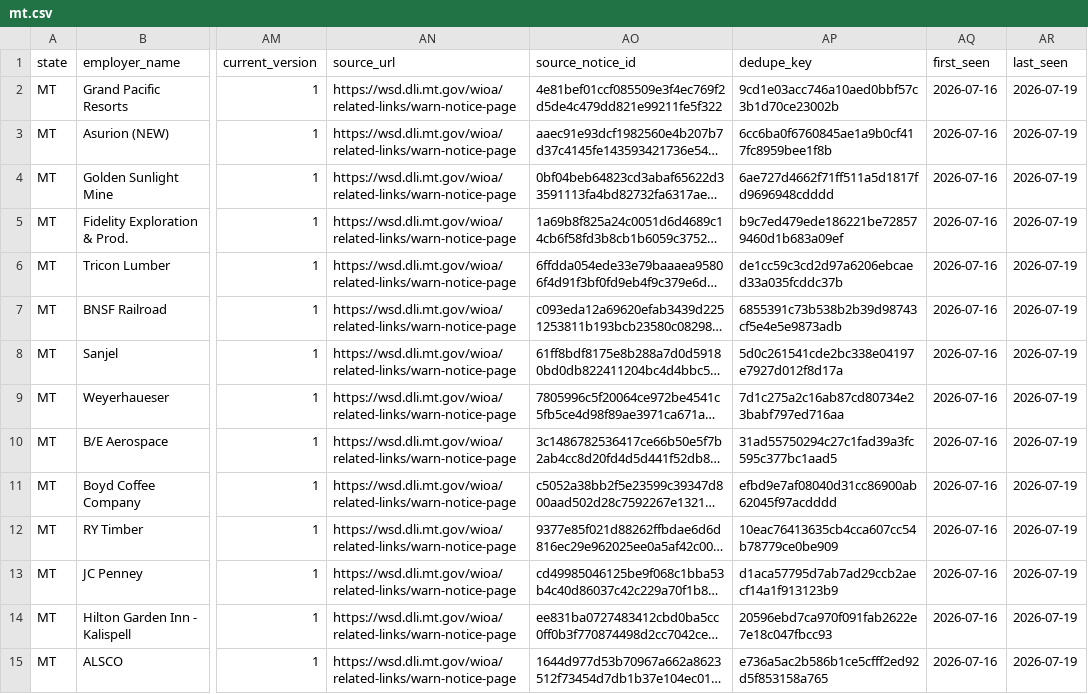
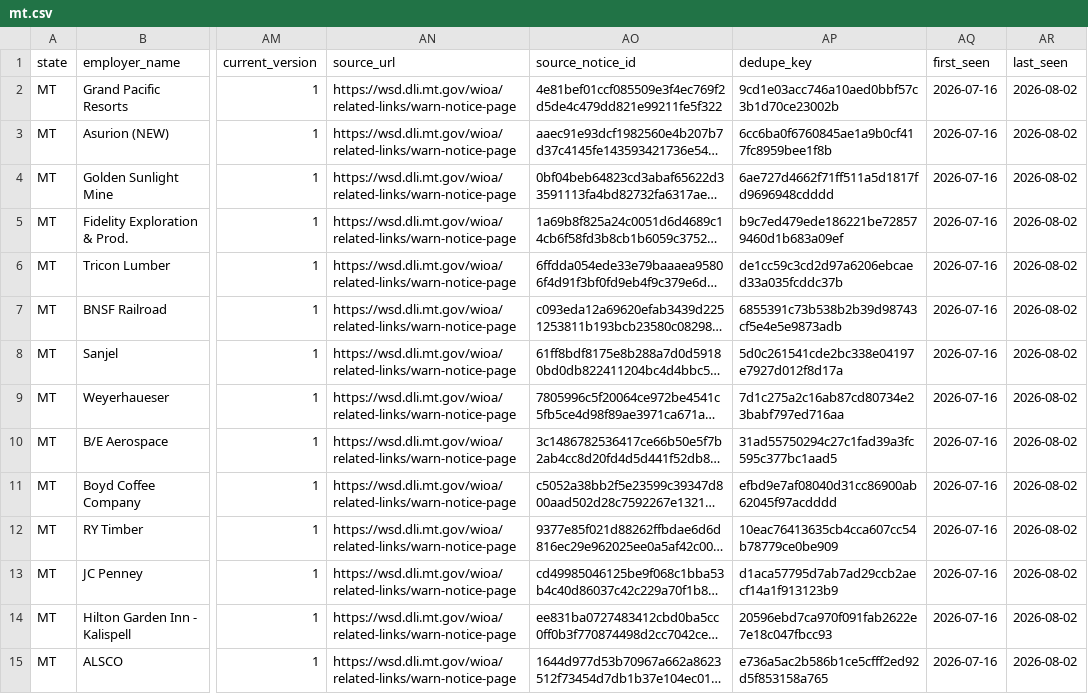
Before and after one commit to bchaps1999/warn-notice-register, a CSV file: data/exports/states/mt.csv, drawn as a sheet; only a part is shown, gaps mark what is left out; long unchanged cells end in …; the diff covers the shown part only; the diff names each change by its address in the sheet, - before the commit and + after, or states it on an @@ line.

```diff
--- a/data/exports/states/mt.csv
+++ b/data/exports/states/mt.csv
-AR2:AR15 (last_seen): 2026-07-19
+AR2:AR15 (last_seen): 2026-08-02
```
Also changed, not shown: 2 added rows and 34 edited cells elsewhere in this file, data/exports/states/in.csv, data/exports/states/md.csv, 49 other files.
